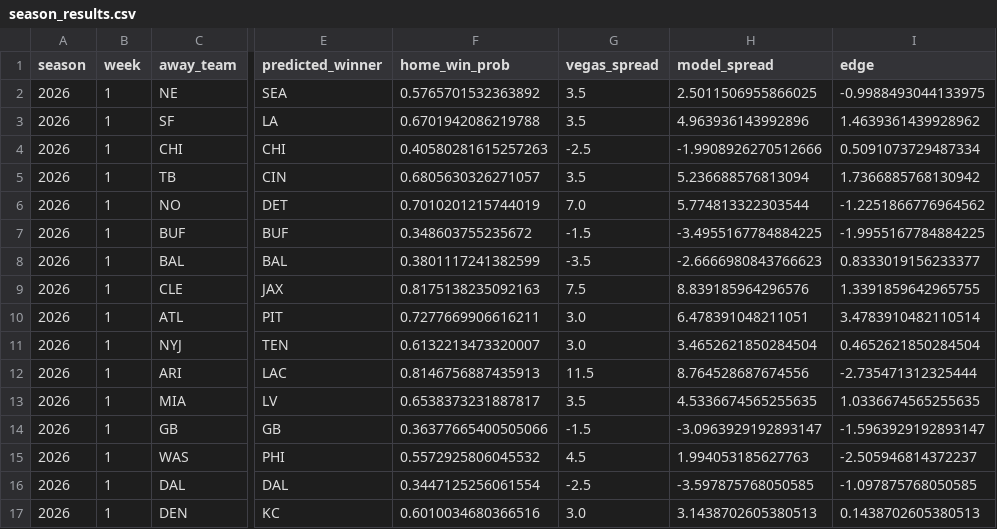
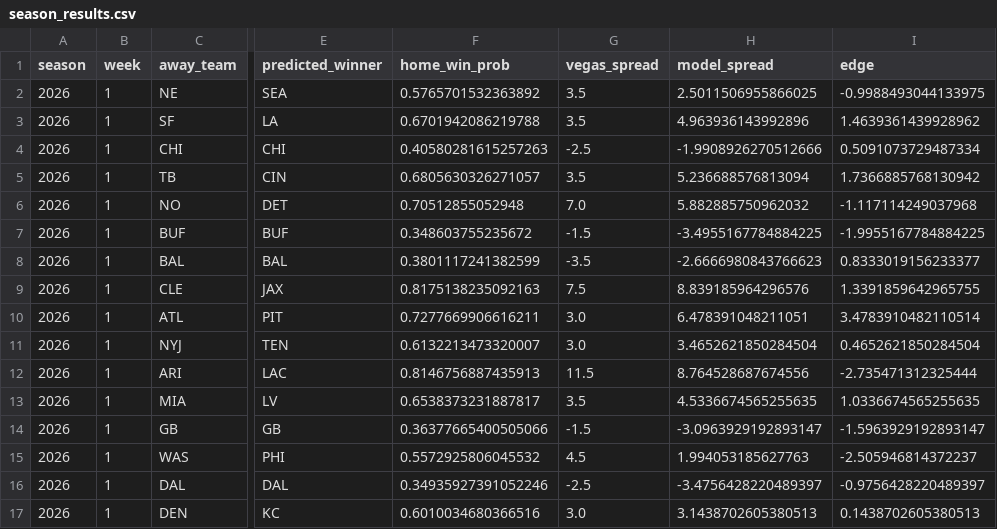
Before and after one commit to lsteellm29-coder/nfl-predictor, a CSV file: logs/season_results.csv, drawn as a sheet; only a part is shown, gaps mark what is left out; the diff names each change by its address in the sheet, - before the commit and + after, or states it on an @@ line.

```diff
--- a/logs/season_results.csv
+++ b/logs/season_results.csv
-F6 (home_win_prob): 0.7010201215744019
+F6 (home_win_prob): 0.70512855052948
-H6 (model_spread): 5.774813322303544
+H6 (model_spread): 5.882885750962032
-I6 (edge): -1.2251866776964562
+I6 (edge): -1.117114249037968
-F16 (home_win_prob): 0.3447125256061554
+F16 (home_win_prob): 0.34935927391052246
-H16 (model_spread): -3.597875768050585
+H16 (model_spread): -3.4756428220489397
-I16 (edge): -1.097875768050585
+I16 (edge): -0.9756428220489397
```
Also changed, not shown: 13 other files.
